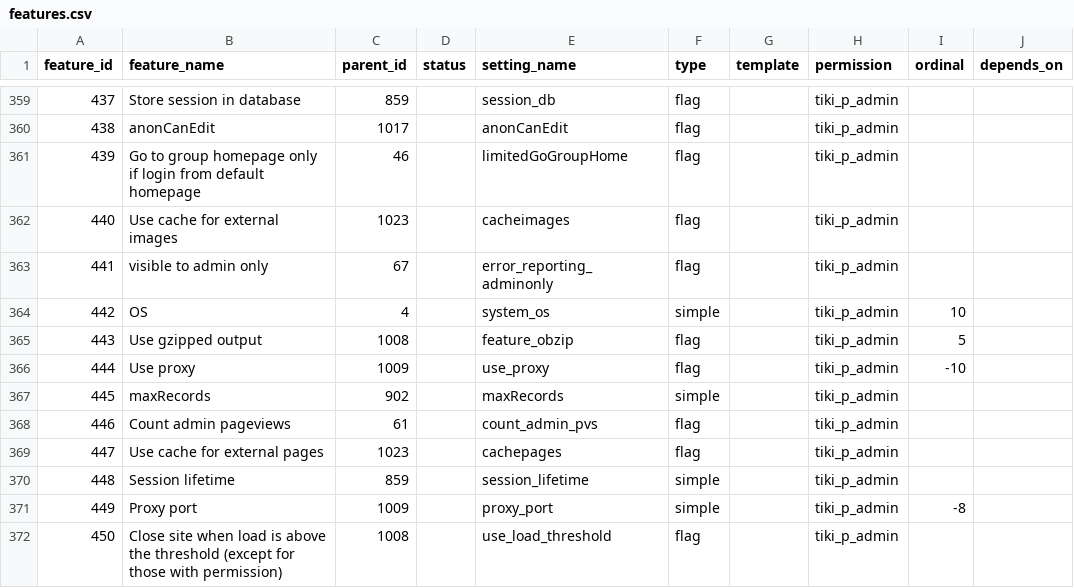
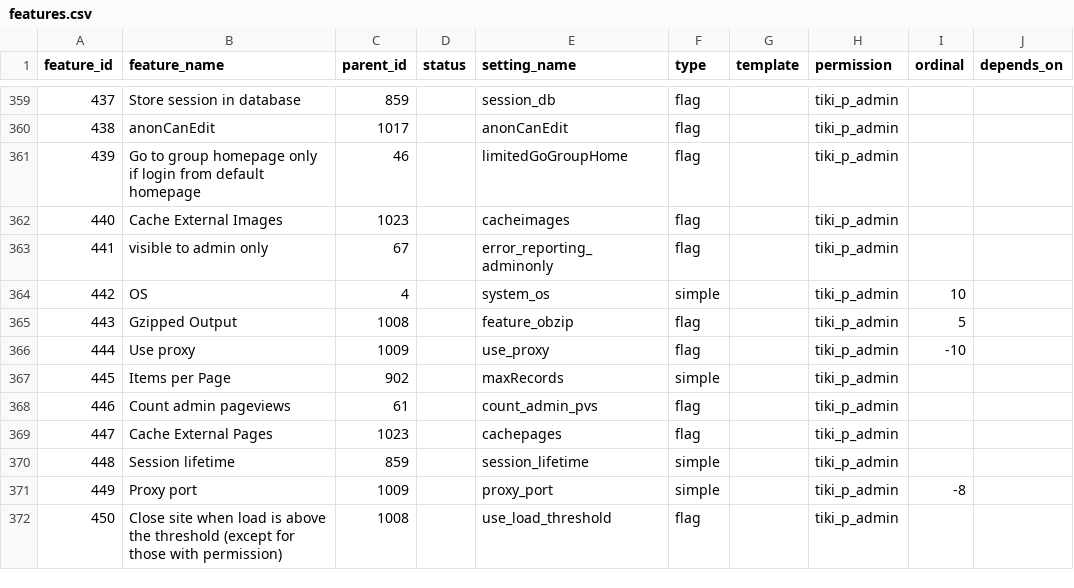
Before and after one commit to meta-net-ar/tiki, a CSV file: db/features.csv, drawn as a sheet; only a part is shown, gaps mark what is left out; the diff covers the shown part only; the diff names each change by its address in the sheet, - before the commit and + after, or states it on an @@ line.

```diff
--- a/db/features.csv
+++ b/db/features.csv
-B362 (feature_name): Use cache for external images
+B362 (feature_name): Cache External Images
-B365 (feature_name): Use gzipped output
+B365 (feature_name): Gzipped Output
-B367 (feature_name): maxRecords
+B367 (feature_name): Items per Page
-B369 (feature_name): Use cache for external pages
+B369 (feature_name): Cache External Pages
```
Also changed, not shown: 63 edited cells elsewhere in this file.
